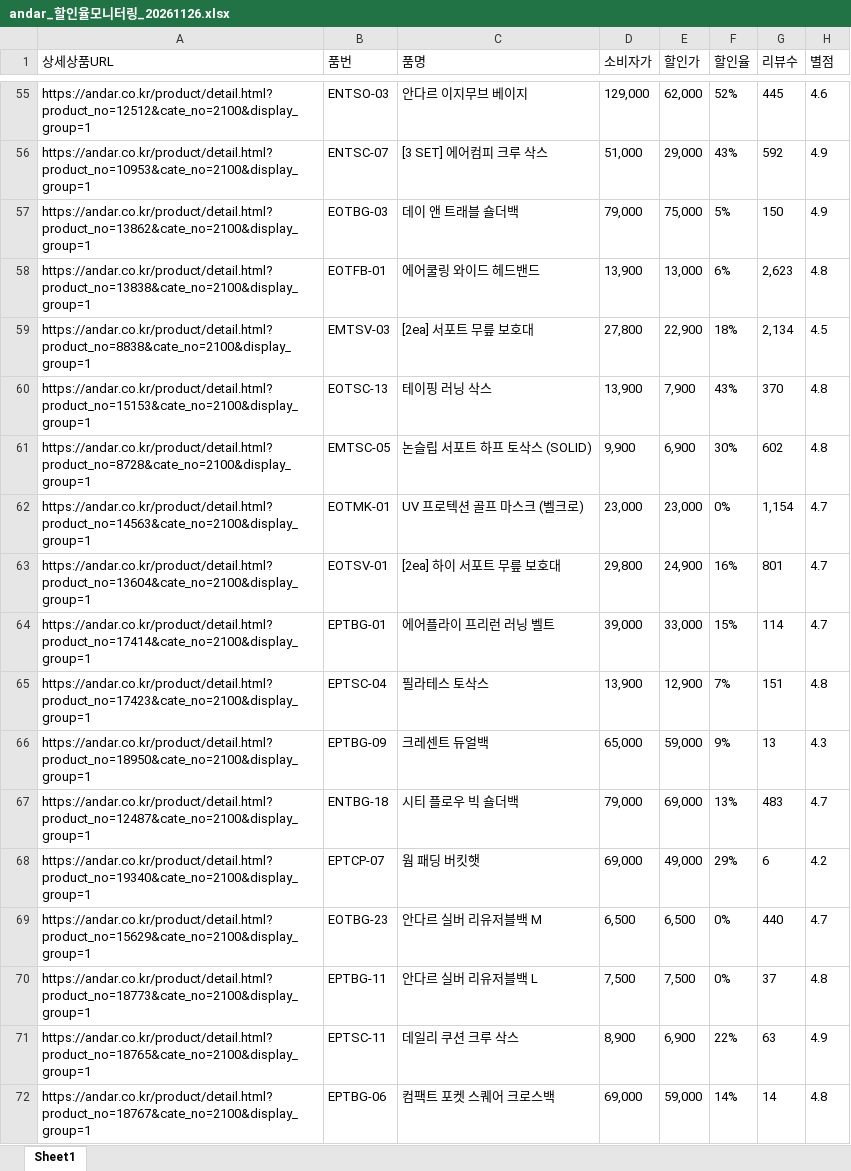
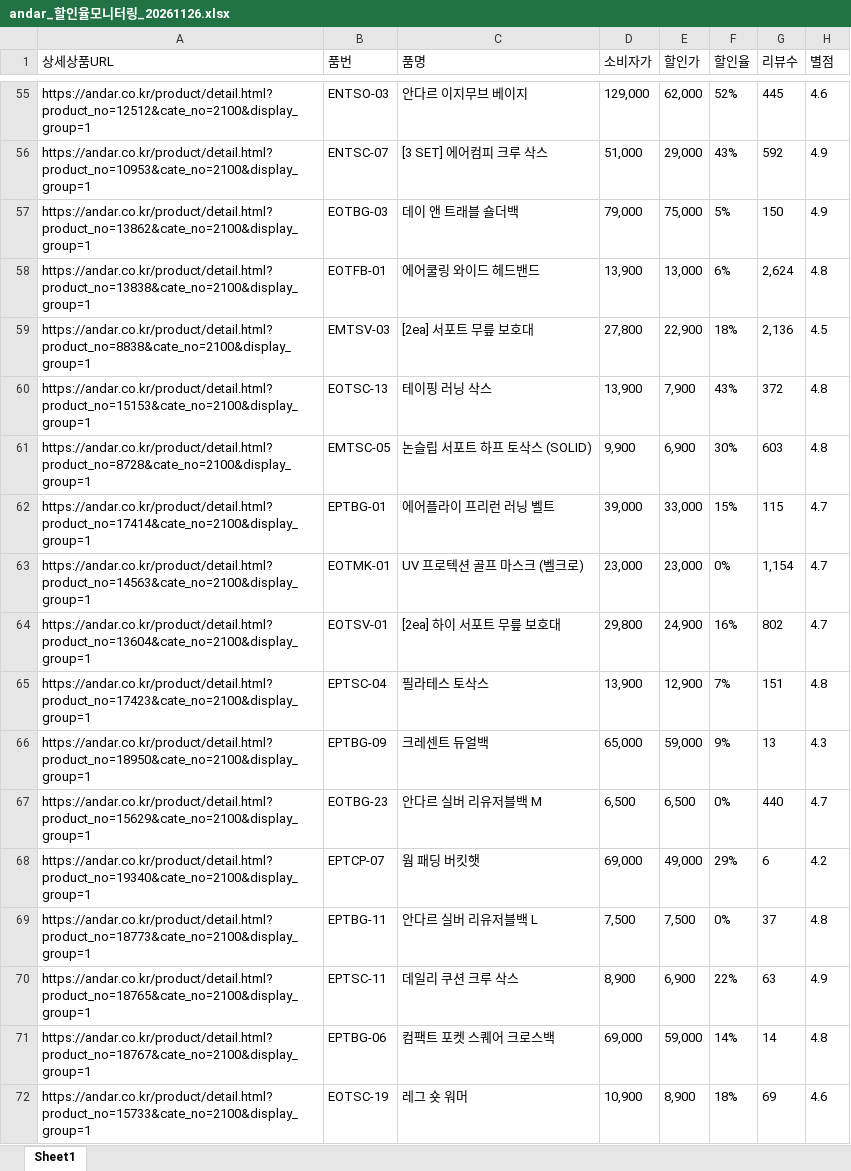
Before and after one commit to yupee-pretty/andar-scrape, an Excel workbook: results/andar_할인율모니터링_20261126.xlsx, sheet Sheet1, drawn as a sheet; only a part is shown, gaps mark what is left out; values as stored, in another font and other column widths than the file's, no borders; removed rows and columns are numbered as before the commit, all else as after; the diff covers the shown part only; the diff names each change by its address in the sheet, - before the commit and + after, or states it on an @@ line.

```diff
--- a/results/andar_할인율모니터링_20261126.xlsx (sheet Sheet1)
+++ b/results/andar_할인율모니터링_20261126.xlsx (sheet Sheet1)
-G58 (리뷰수): 2,623
+G58 (리뷰수): 2,624
-G59 (리뷰수): 2,134
+G59 (리뷰수): 2,136
-G60 (리뷰수): 370
+G60 (리뷰수): 372
-G61 (리뷰수): 602
+G61 (리뷰수): 603
+row 62: https://andar.co.kr/product/detail.html?product_no=17414&cate_no=2100&display_group=1 | EPTBG-01 | 에어플라이 프리런 러닝 벨트 | 39,000 | 33,000 | 15% | 115 | 4.7
-G64 (리뷰수): 801
+G64 (리뷰수): 802
-row 64: https://andar.co.kr/product/detail.html?product_no=17414&cate_no=2100&display_group=1 | EPTBG-01 | 에어플라이 프리런 러닝 벨트 | 39,000 | 33,000 | 15% | 114 | 4.7
@@ row 67 moved to row 25: https://andar.co.kr/product/detail.html?… @@
@@ row 69 moved to row 67: https://andar.co.kr/product/detail.html?… @@
@@ row 80 moved to row 72: https://andar.co.kr/product/detail.html?… @@
```
Also changed, not shown: 14 added rows, 14 removed rows, 18 moved rows and 46 edited cells elsewhere in this sheet.
